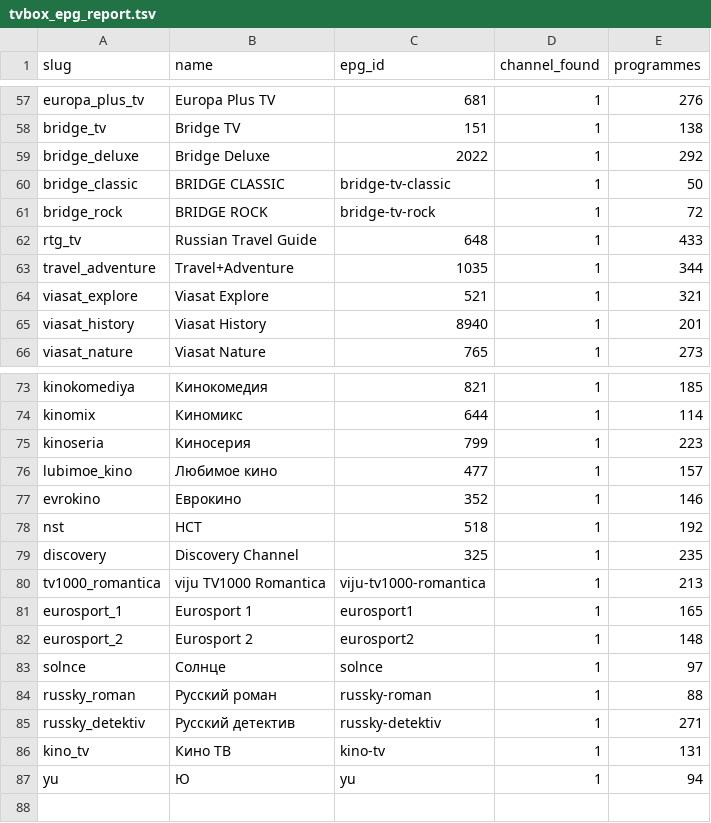
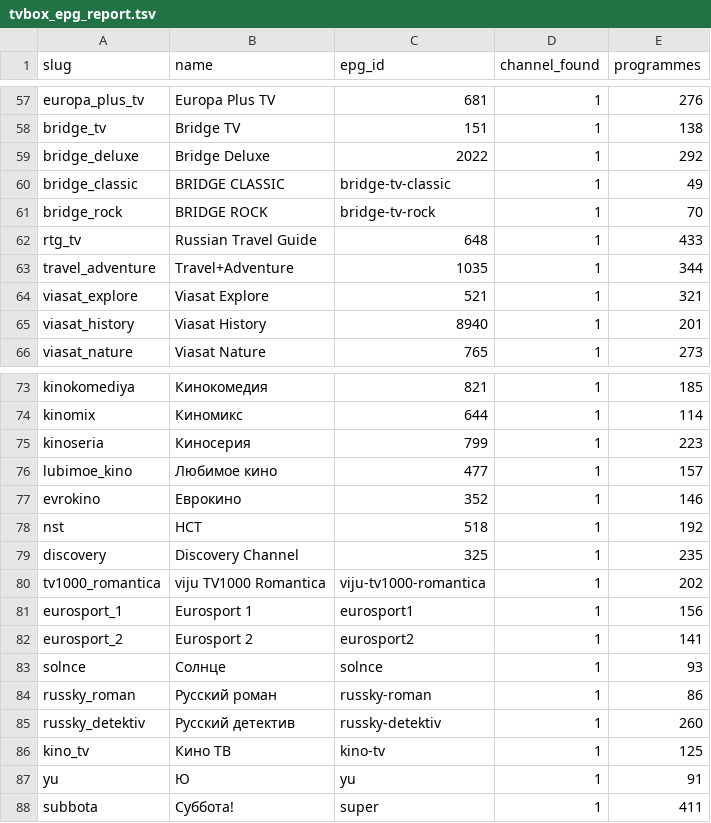
Before and after one commit to Commodo163/sys-cache-7c91, a TSV file: data/tvbox_epg_report.tsv, drawn as a sheet; only a part is shown, gaps mark what is left out.

Commit message:
Update TVbox EPG

```diff
--- a/data/tvbox_epg_report.tsv
+++ b/data/tvbox_epg_report.tsv
@@ -59,4 +59,4 @@ bridge_tv	Bridge TV	151	1	138
 bridge_deluxe	Bridge Deluxe	2022	1	292
-bridge_classic	BRIDGE CLASSIC	bridge-tv-classic	1	50
-bridge_rock	BRIDGE ROCK	bridge-tv-rock	1	72
+bridge_classic	BRIDGE CLASSIC	bridge-tv-classic	1	49
+bridge_rock	BRIDGE ROCK	bridge-tv-rock	1	70
 rtg_tv	Russian Travel Guide	648	1	433
@@ -79,9 +79,10 @@ nst	НСТ	518	1	192
 discovery	Discovery Channel	325	1	235
-tv1000_romantica	viju TV1000 Romantica	viju-tv1000-romantica	1	213
-eurosport_1	Eurosport 1	eurosport1	1	165
-eurosport_2	Eurosport 2	eurosport2	1	148
-solnce	Солнце	solnce	1	97
-russky_roman	Русский роман	russky-roman	1	88
-russky_detektiv	Русский детектив	russky-detektiv	1	271
-kino_tv	Кино ТВ	kino-tv	1	131
-yu	Ю	yu	1	94
+tv1000_romantica	viju TV1000 Romantica	viju-tv1000-romantica	1	202
+eurosport_1	Eurosport 1	eurosport1	1	156
+eurosport_2	Eurosport 2	eurosport2	1	141
+solnce	Солнце	solnce	1	93
+russky_roman	Русский роман	russky-roman	1	86
+russky_detektiv	Русский детектив	russky-detektiv	1	260
+kino_tv	Кино ТВ	kino-tv	1	125
+yu	Ю	yu	1	91
+subbota	Суббота!	super	1	411
```
Also changed, not shown: 3 other files.
